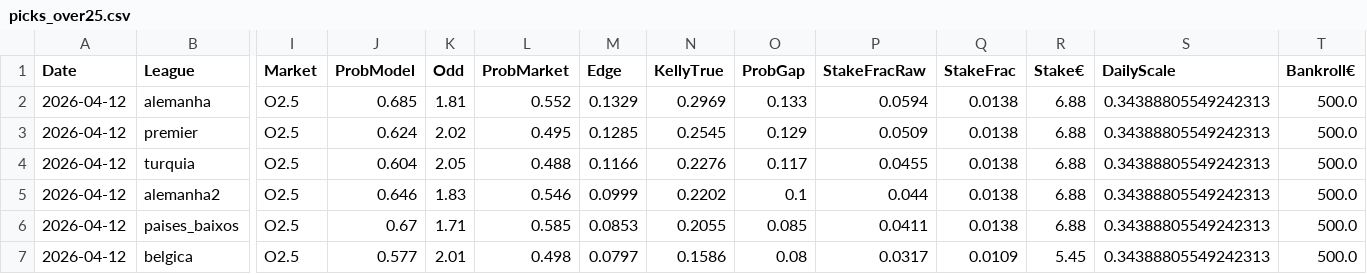
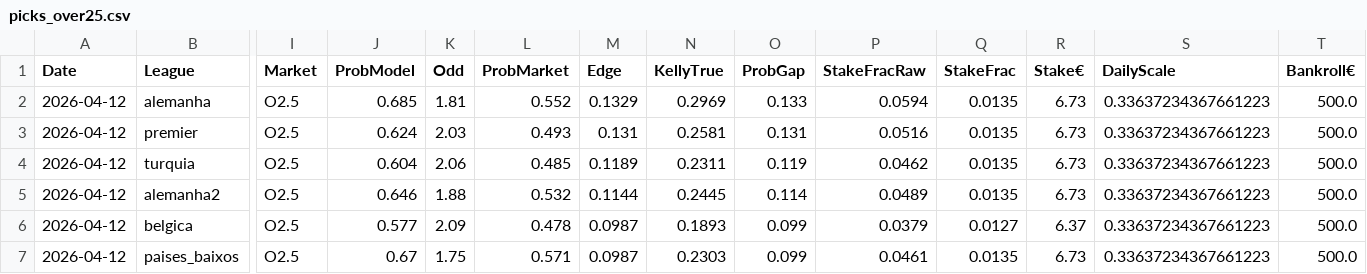
Before and after one commit to jorgepita/apostas-over-futebol, a CSV file: picks_over25.csv, drawn as a sheet; only a part is shown, gaps mark what is left out; removed rows and columns are numbered as before the commit, all else as after; rows hold the shown columns only; the diff covers the shown part only; the diff names each change by its address in the sheet, - before the commit and + after, or states it on an @@ line.

Commit message:
Update picks_over25.csv (2026-04-12T10:01:10Z)

```diff
--- a/picks_over25.csv
+++ b/picks_over25.csv
-Q2:Q5 (StakeFrac): 0.0138
+Q2:Q5 (StakeFrac): 0.0135
-R2:R5 (Stake€): 6.88
+R2:R5 (Stake€): 6.73
-S2:S5 (DailyScale): 0.34388805549242313
+S2:S5 (DailyScale): 0.33637234367661223
-K3 (Odd): 2.02
+K3 (Odd): 2.03
-L3 (ProbMarket): 0.495
+L3 (ProbMarket): 0.493
-M3 (Edge): 0.1285
+M3 (Edge): 0.131
-N3 (KellyTrue): 0.2545
+N3 (KellyTrue): 0.2581
-O3 (ProbGap): 0.129
+O3 (ProbGap): 0.131
-P3 (StakeFracRaw): 0.0509
+P3 (StakeFracRaw): 0.0516
-K4 (Odd): 2.05
+K4 (Odd): 2.06
-L4 (ProbMarket): 0.488
+L4 (ProbMarket): 0.485
-M4 (Edge): 0.1166
+M4 (Edge): 0.1189
-N4 (KellyTrue): 0.2276
+N4 (KellyTrue): 0.2311
-O4 (ProbGap): 0.117
+O4 (ProbGap): 0.119
-P4 (StakeFracRaw): 0.0455
+P4 (StakeFracRaw): 0.0462
-K5 (Odd): 1.83
+K5 (Odd): 1.88
-L5 (ProbMarket): 0.546
+L5 (ProbMarket): 0.532
-M5 (Edge): 0.0999
+M5 (Edge): 0.1144
-N5 (KellyTrue): 0.2202
+N5 (KellyTrue): 0.2445
-O5 (ProbGap): 0.1
+O5 (ProbGap): 0.114
-P5 (StakeFracRaw): 0.044
+P5 (StakeFracRaw): 0.0489
-row 6: 2026-04-12 | paises_baixos | O2.5 | 0.67 | 1.71 | 0.585 | 0.0853 | 0.2055 | 0.085 | 0.0411 | 0.0138 | 6.88 | 0.34388805549242313 | 500.0
-K6 (Odd): 2.01
+K6 (Odd): 2.09
-L6 (ProbMarket): 0.498
+L6 (ProbMarket): 0.478
-M6 (Edge): 0.0797
+M6 (Edge): 0.0987
-N6 (KellyTrue): 0.1586
+N6 (KellyTrue): 0.1893
-O6 (ProbGap): 0.08
+O6 (ProbGap): 0.099
-P6 (StakeFracRaw): 0.0317
+P6 (StakeFracRaw): 0.0379
-Q6 (StakeFrac): 0.0109
+Q6 (StakeFrac): 0.0127
-R6 (Stake€): 5.45
+R6 (Stake€): 6.37
-S6 (DailyScale): 0.34388805549242313
+S6 (DailyScale): 0.33637234367661223
+row 7: 2026-04-12 | paises_baixos | O2.5 | 0.67 | 1.75 | 0.571 | 0.0987 | 0.2303 | 0.099 | 0.0461 | 0.0135 | 6.73 | 0.33637234367661223 | 500.0
```
Also changed, not shown: 1 added row, 1 removed row and 35 edited cells elsewhere in this file.
